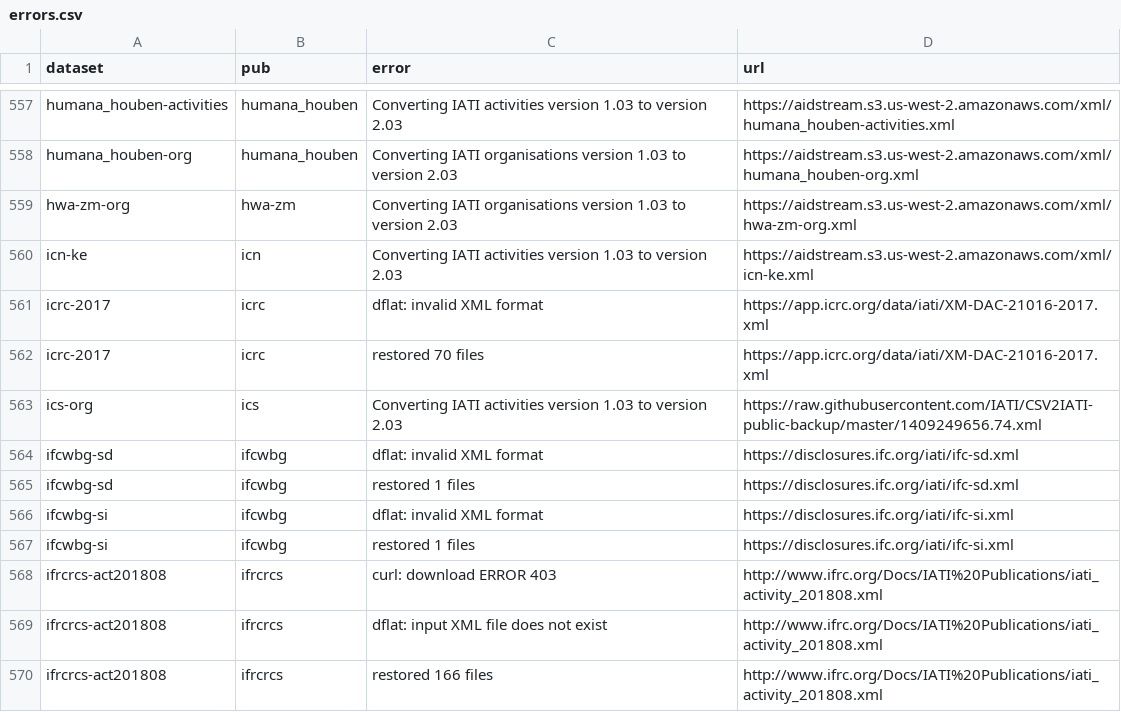
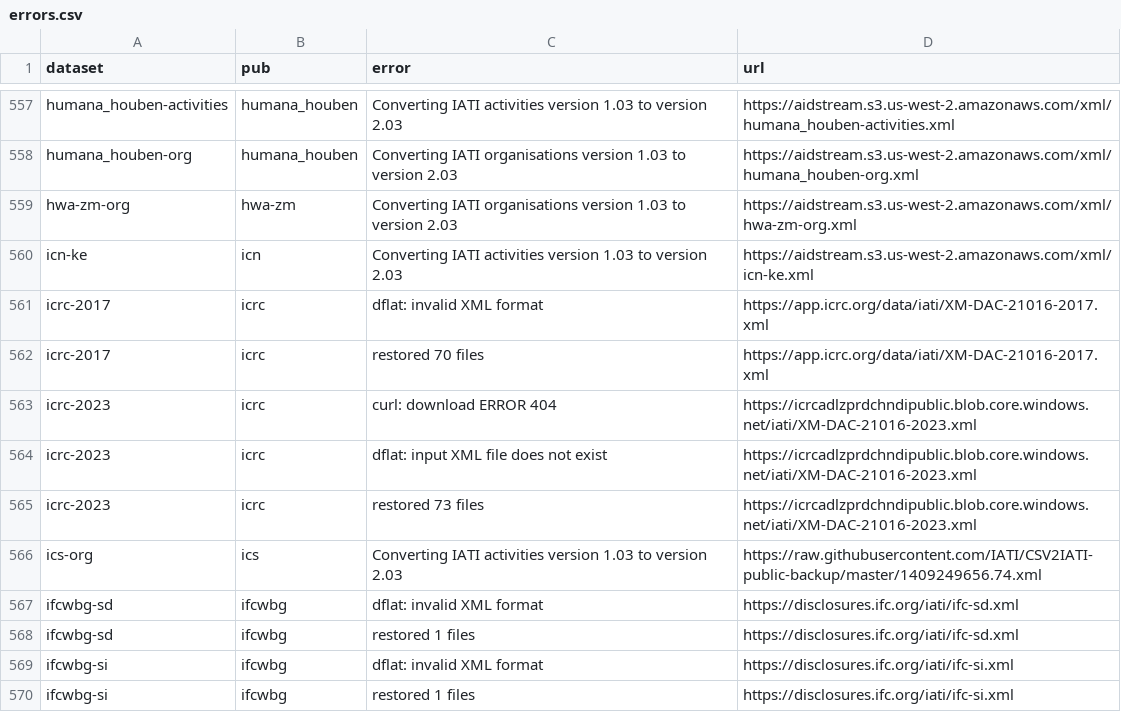
Before and after one commit to notshi/cleanerr, a CSV file: errors.csv, drawn as a sheet; only a part is shown, gaps mark what is left out; the shorter side is filled out with more unchanged rows.

```diff
--- a/errors.csv
+++ b/errors.csv
@@ -562,2 +562,5 @@ icrc-2017,icrc,dflat: invalid XML format,"https://app.icrc.org/data/iati/XM-DAC-
 icrc-2017,icrc,restored 70 files,"https://app.icrc.org/data/iati/XM-DAC-21016-2017.xml"
+icrc-2023,icrc,curl: download ERROR 404,"https://icrcadlzprdchndipublic.blob.core.windows.net/iati/XM-DAC-21016-2023.xml"
+icrc-2023,icrc,dflat: input XML file does not exist,"https://icrcadlzprdchndipublic.blob.core.windows.net/iati/XM-DAC-21016-2023.xml"
+icrc-2023,icrc,restored 73 files,"https://icrcadlzprdchndipublic.blob.core.windows.net/iati/XM-DAC-21016-2023.xml"
 ics-org,ics,Converting IATI activities version 1.03 to version 2.03,"https://raw.githubusercontent.com/IATI/CSV2IATI-public-backup/master/1409249656.74.xml"
```
Also changed, not shown: 5 other files.
